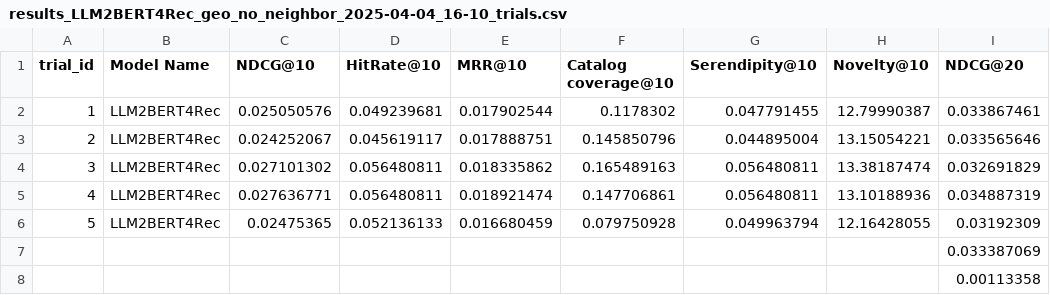
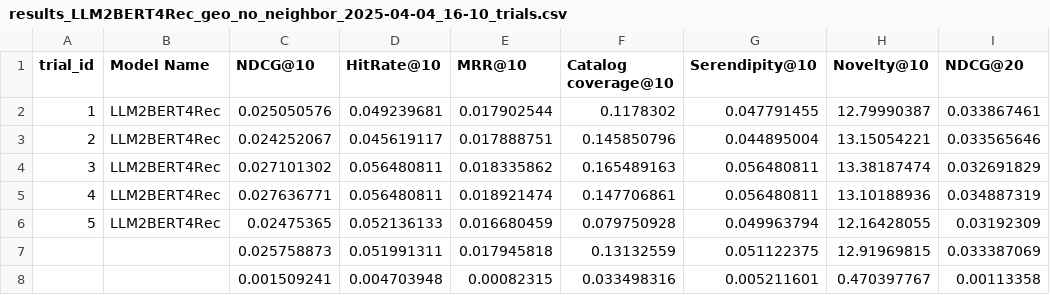
Before and after one commit to wzehui/LLM-Augmented-POIRec, a CSV file: results/results_LLM2BERT4Rec_geo_no_neighbor_2025-04-04_16-10_trials.csv, drawn as a sheet; only a part is shown; the diff names each change by its address in the sheet, - before the commit and + after, or states it on an @@ line.

```diff
--- a/results/results_LLM2BERT4Rec_geo_no_neighbor_2025-04-04_16-10_trials.csv
+++ b/results/results_LLM2BERT4Rec_geo_no_neighbor_2025-04-04_16-10_trials.csv
-C7 (NDCG@10): (empty)
+C7 (NDCG@10): 0.025758873
-D7 (HitRate@10): (empty)
+D7 (HitRate@10): 0.051991311
-E7 (MRR@10): (empty)
+E7 (MRR@10): 0.017945818
-F7 (Catalog coverage@10): (empty)
+F7 (Catalog coverage@10): 0.13132559
-G7 (Serendipity@10): (empty)
+G7 (Serendipity@10): 0.051122375
-H7 (Novelty@10): (empty)
+H7 (Novelty@10): 12.91969815
-C8 (NDCG@10): (empty)
+C8 (NDCG@10): 0.001509241
-D8 (HitRate@10): (empty)
+D8 (HitRate@10): 0.004703948
-E8 (MRR@10): (empty)
+E8 (MRR@10): 0.00082315
-F8 (Catalog coverage@10): (empty)
+F8 (Catalog coverage@10): 0.033498316
-G8 (Serendipity@10): (empty)
+G8 (Serendipity@10): 0.005211601
-H8 (Novelty@10): (empty)
+H8 (Novelty@10): 0.470397767
```
Also changed, not shown: results/results_LLM2BERT4Rec_UGC_2025-04-12_09-14_trials.csv, results/results_LLM2BERT4Rec_all_no_neighbor_2025-04-08_01-23_trials.csv, 8 other files.
